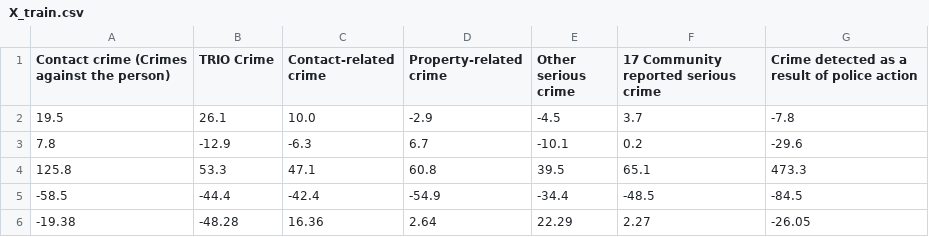
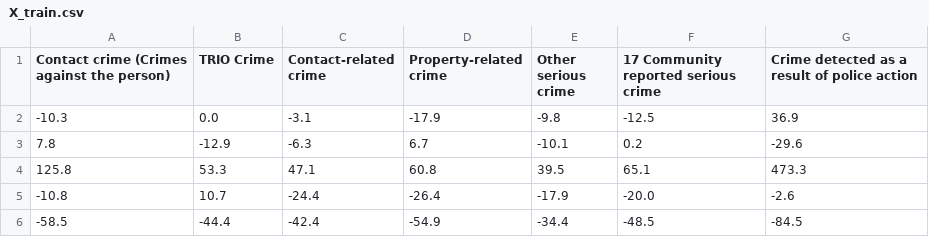
Before and after one commit to cnoltehj/crime-prediction-web, a CSV file: X_train.csv, drawn as a sheet.

```diff
--- a/X_train.csv
+++ b/X_train.csv
@@ -1,6 +1,6 @@
 Contact crime (Crimes against the person),TRIO Crime,Contact-related crime,Property-related crime,Other serious crime,17 Community reported serious crime,Crime detected as a result of police action
-19.5,26.1,10.0,-2.9,-4.5,3.7,-7.8
+-10.3,0.0,-3.1,-17.9,-9.8,-12.5,36.9
 7.8,-12.9,-6.3,6.7,-10.1,0.2,-29.6
 125.8,53.3,47.1,60.8,39.5,65.1,473.3
+-10.8,10.7,-24.4,-26.4,-17.9,-20.0,-2.6
 -58.5,-44.4,-42.4,-54.9,-34.4,-48.5,-84.5
--19.38,-48.28,16.36,2.64,22.29,2.27,-26.05
```
Also changed, not shown: 6 other files.
